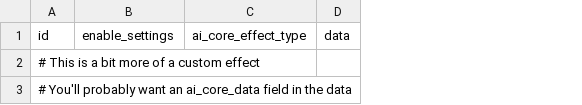
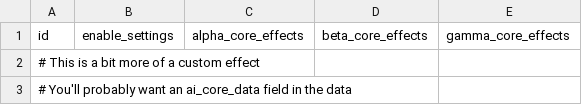
Before and after one commit to boggledstarsector/TASC, a CSV file: data/campaign/terraforming/ai_core_effects.csv, drawn as a sheet; only a part is shown; removed rows and columns are numbered as before the commit, all else as after; the diff covers the shown part only; the diff names each change by its address in the sheet, - before the commit and + after, or states it on an @@ line.

```diff
--- a/data/campaign/terraforming/ai_core_effects.csv
+++ b/data/campaign/terraforming/ai_core_effects.csv
-column C (ai_core_effect_type), empty
-column D (data), empty
+column C (alpha_core_effects), empty
+column D (beta_core_effects), empty
+column E (gamma_core_effects), empty
```
Also changed, not shown: 3 added rows and 1 removed row elsewhere in this file, data/campaign/terraforming/industry_effects.csv, data/campaign/terraforming/industry_options.csv, 12 other files.
